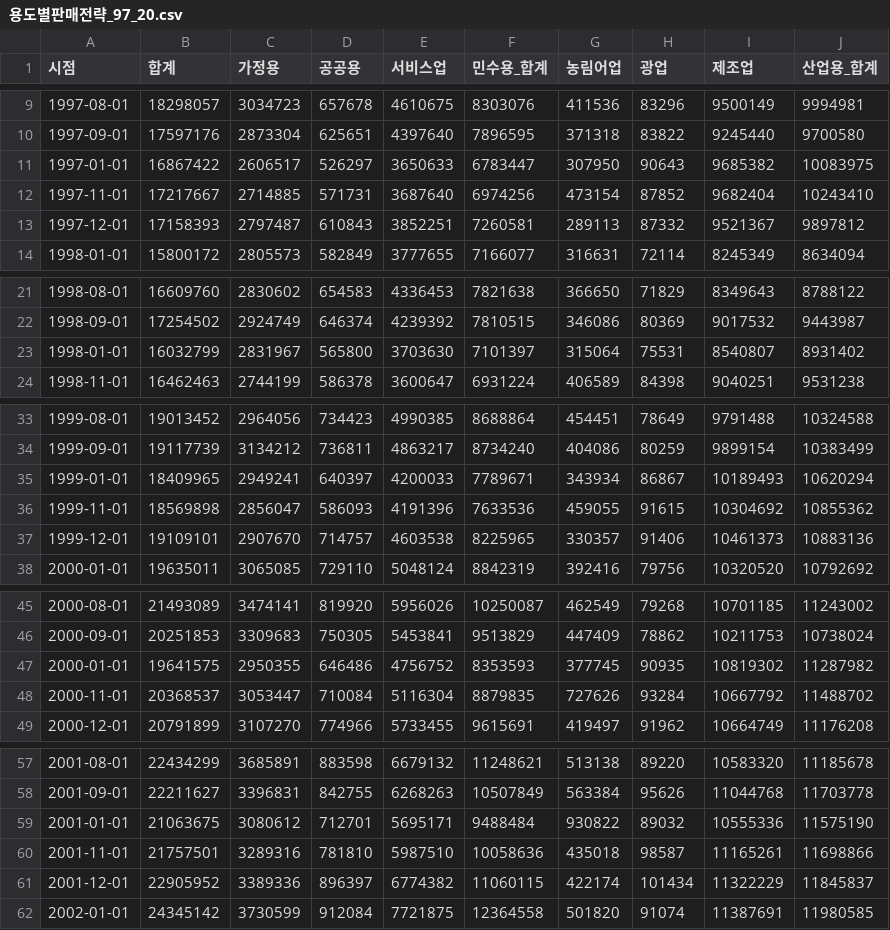
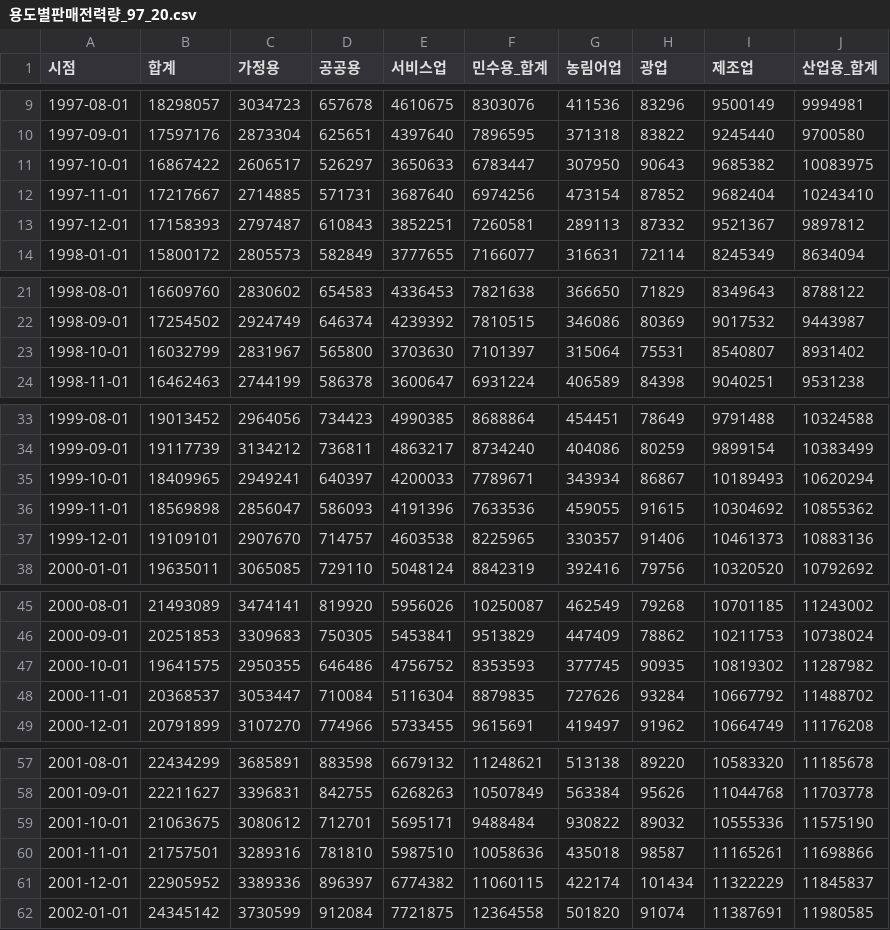
Before and after one commit to knu-tomato/bigstar-kogas, a CSV file: Preprocessing/Inuk/용도별판매전력량_97_20.csv (was Preprocessing/Inuk/용도별판매전략_97_20.csv), drawn as a sheet; only a part is shown, gaps mark what is left out; the diff covers the shown part only.

Commit message:
inuk final preprocessing

```diff
--- a/Preprocessing/Inuk/용도별판매전략_97_20.csv
+++ b/Preprocessing/Inuk/용도별판매전력량_97_20.csv
@@ -10,3 +10,3 @@
 1997-09-01,17597176,2873304,625651,4397640,7896595,371318,83822,9245440,9700580
-1997-01-01,16867422,2606517,526297,3650633,6783447,307950,90643,9685382,10083975
+1997-10-01,16867422,2606517,526297,3650633,6783447,307950,90643,9685382,10083975
 1997-11-01,17217667,2714885,571731,3687640,6974256,473154,87852,9682404,10243410
@@ -22,3 +22,3 @@
 1998-09-01,17254502,2924749,646374,4239392,7810515,346086,80369,9017532,9443987
-1998-01-01,16032799,2831967,565800,3703630,7101397,315064,75531,8540807,8931402
+1998-10-01,16032799,2831967,565800,3703630,7101397,315064,75531,8540807,8931402
 1998-11-01,16462463,2744199,586378,3600647,6931224,406589,84398,9040251,9531238
@@ -34,3 +34,3 @@
 1999-09-01,19117739,3134212,736811,4863217,8734240,404086,80259,9899154,10383499
-1999-01-01,18409965,2949241,640397,4200033,7789671,343934,86867,10189493,10620294
+1999-10-01,18409965,2949241,640397,4200033,7789671,343934,86867,10189493,10620294
 1999-11-01,18569898,2856047,586093,4191396,7633536,459055,91615,10304692,10855362
@@ -46,3 +46,3 @@
 2000-09-01,20251853,3309683,750305,5453841,9513829,447409,78862,10211753,10738024
-2000-01-01,19641575,2950355,646486,4756752,8353593,377745,90935,10819302,11287982
+2000-10-01,19641575,2950355,646486,4756752,8353593,377745,90935,10819302,11287982
 2000-11-01,20368537,3053447,710084,5116304,8879835,727626,93284,10667792,11488702
@@ -58,3 +58,3 @@
 2001-09-01,22211627,3396831,842755,6268263,10507849,563384,95626,11044768,11703778
-2001-01-01,21063675,3080612,712701,5695171,9488484,930822,89032,10555336,11575190
+2001-10-01,21063675,3080612,712701,5695171,9488484,930822,89032,10555336,11575190
 2001-11-01,21757501,3289316,781810,5987510,10058636,435018,98587,11165261,11698866
```
Also changed, not shown: 13 edited cells elsewhere in this file, 5 other files.
